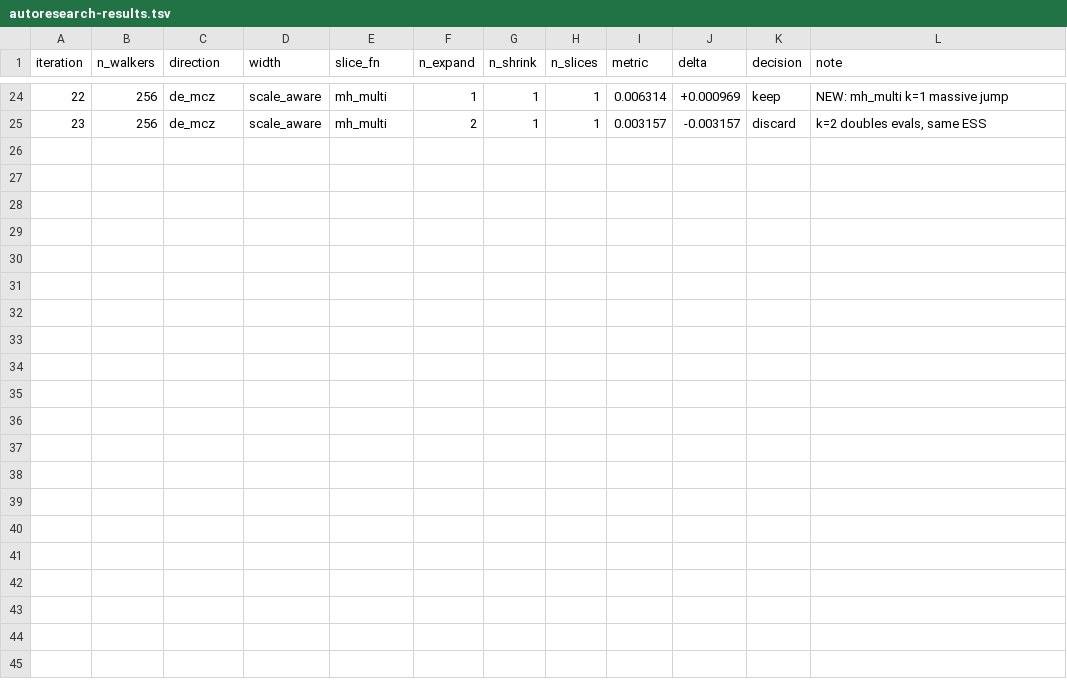
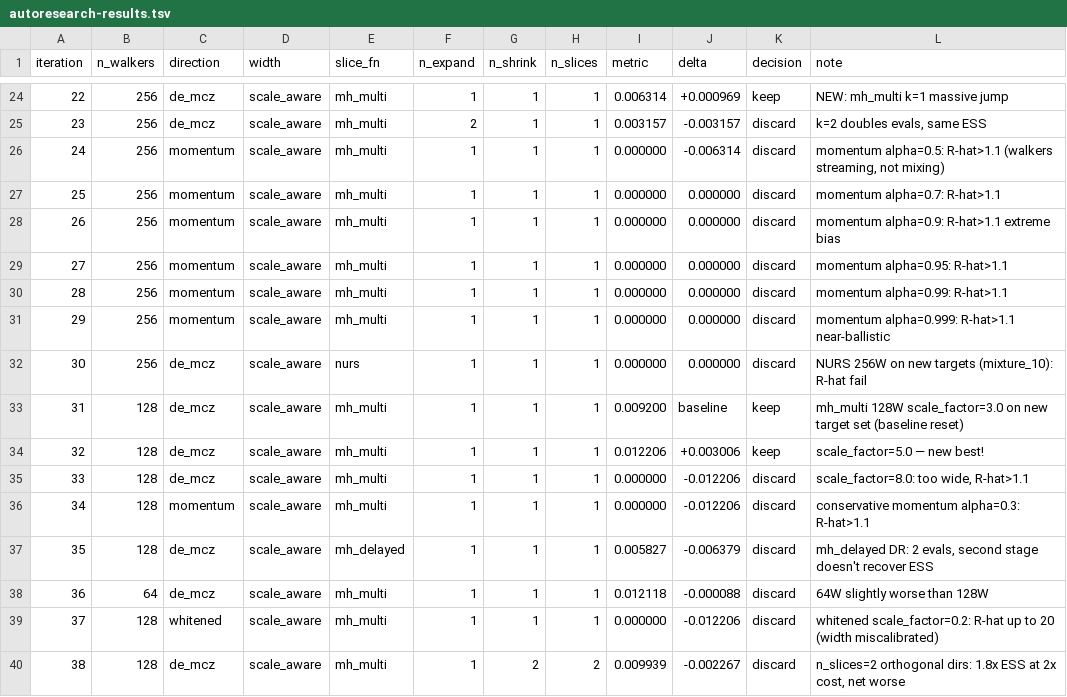
Before and after one commit to jackkohm/dezess, a TSV file: autoresearch-results.tsv, drawn as a sheet; only a part is shown, gaps mark what is left out; the diff names each change by its address in the sheet, - before the commit and + after, or states it on an @@ line.

```diff
--- a/autoresearch-results.tsv
+++ b/autoresearch-results.tsv
+row 26: 24 | 256 | momentum | scale_aware | mh_multi | 1 | 1 | 1 | 0.000000 | -0.006314 | discard | momentum alpha=0.5: R-hat>1.1 (walkers streaming, not mixing)
+row 27: 25 | 256 | momentum | scale_aware | mh_multi | 1 | 1 | 1 | 0.000000 | 0.000000 | discard | momentum alpha=0.7: R-hat>1.1
+row 28: 26 | 256 | momentum | scale_aware | mh_multi | 1 | 1 | 1 | 0.000000 | 0.000000 | discard | momentum alpha=0.9: R-hat>1.1 extreme bias
+row 29: 27 | 256 | momentum | scale_aware | mh_multi | 1 | 1 | 1 | 0.000000 | 0.000000 | discard | momentum alpha=0.95: R-hat>1.1
+row 30: 28 | 256 | momentum | scale_aware | mh_multi | 1 | 1 | 1 | 0.000000 | 0.000000 | discard | momentum alpha=0.99: R-hat>1.1
+row 31: 29 | 256 | momentum | scale_aware | mh_multi | 1 | 1 | 1 | 0.000000 | 0.000000 | discard | momentum alpha=0.999: R-hat>1.1 near-ballistic
+row 32: 30 | 256 | de_mcz | scale_aware | nurs | 1 | 1 | 1 | 0.000000 | 0.000000 | discard | NURS 256W on new targets (mixture_10): R-hat fail
+row 33: 31 | 128 | de_mcz | scale_aware | mh_multi | 1 | 1 | 1 | 0.009200 | baseline | keep | mh_multi 128W scale_factor=3.0 on new target set (baseline reset)
+row 34: 32 | 128 | de_mcz | scale_aware | mh_multi | 1 | 1 | 1 | 0.012206 | +0.003006 | keep | scale_factor=5.0 — new best!
+row 35: 33 | 128 | de_mcz | scale_aware | mh_multi | 1 | 1 | 1 | 0.000000 | -0.012206 | discard | scale_factor=8.0: too wide, R-hat>1.1
+row 36: 34 | 128 | momentum | scale_aware | mh_multi | 1 | 1 | 1 | 0.000000 | -0.012206 | discard | conservative momentum alpha=0.3: R-hat>1.1
+row 37: 35 | 128 | de_mcz | scale_aware | mh_delayed | 1 | 1 | 1 | 0.005827 | -0.006379 | discard | mh_delayed DR: 2 evals, second stage doesn't recover ESS
+row 38: 36 | 64 | de_mcz | scale_aware | mh_multi | 1 | 1 | 1 | 0.012118 | -0.000088 | discard | 64W slightly worse than 128W
+row 39: 37 | 128 | whitened | scale_aware | mh_multi | 1 | 1 | 1 | 0.000000 | -0.012206 | discard | whitened scale_factor=0.2: R-hat up to 20 (width miscalibrated)
+row 40: 38 | 128 | de_mcz | scale_aware | mh_multi | 1 | 2 | 2 | 0.009939 | -0.002267 | discard | n_slices=2 orthogonal dirs: 1.8x ESS at 2x cost, net worse
```
